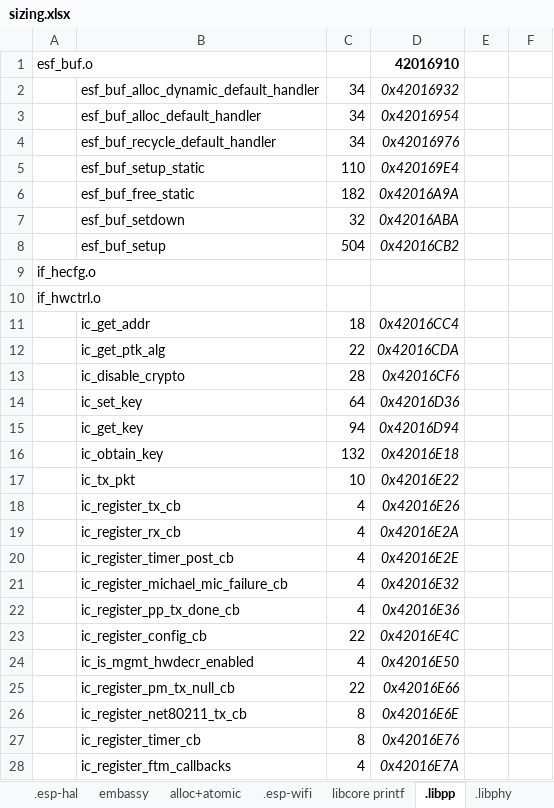
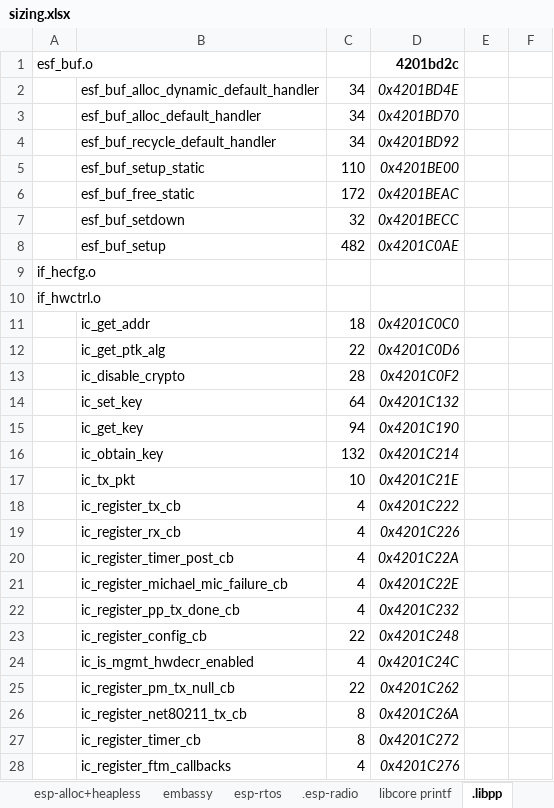
Before and after one commit to gobftald/CCM450-diag, an Excel workbook: studies/ecu-via-elm327/sizing.xlsx, sheet .libpp, drawn as a sheet; only a part is shown; values as stored, in another font and other column widths than the file's, no borders; the diff covers the shown part only; the diff names each change by its address in the sheet, - before the commit and + after, or states it on an @@ line.

Commit message:
Detailed measurement of the size of each crate and static libraries of wifi.
see ld folder and sizing.xlsx

The new wifi libraries increase the code size about 40K (some other crates shrink)

```diff
--- a/studies/ecu-via-elm327/sizing.xlsx (sheet .libpp)
+++ b/studies/ecu-via-elm327/sizing.xlsx (sheet .libpp)
-sheet tab: alloc+atomic
+sheet tab: esp-alloc+heapless
-sheet tab: .esp-wifi
+sheet tab: .esp-radio
+sheet tab: esp-rtos
@@ sheet tab order changed: esp-alloc+heapless | embassy | esp-rtos | .esp-radio | libcore printf | .libpp @@
-D1: 42016910
+D1: 4201bd2c
-D2 (4201bd2c): 0x42016932
+D2 (4201bd2c): 0x4201BD4E
-D3 (4201bd2c): 0x42016954
+D3 (4201bd2c): 0x4201BD70
-D4 (4201bd2c): 0x42016976
+D4 (4201bd2c): 0x4201BD92
-D5 (4201bd2c): 0x420169E4
+D5 (4201bd2c): 0x4201BE00
-C6: 182
+C6: 172
-D6 (4201bd2c): 0x42016A9A
+D6 (4201bd2c): 0x4201BEAC
-D7 (4201bd2c): 0x42016ABA
+D7 (4201bd2c): 0x4201BECC
-C8: 504
+C8: 482
-D8 (4201bd2c): 0x42016CB2
+D8 (4201bd2c): 0x4201C0AE
-D11 (4201bd2c): 0x42016CC4
+D11 (4201bd2c): 0x4201C0C0
-D12 (4201bd2c): 0x42016CDA
+D12 (4201bd2c): 0x4201C0D6
-D13 (4201bd2c): 0x42016CF6
+D13 (4201bd2c): 0x4201C0F2
-D14 (4201bd2c): 0x42016D36
+D14 (4201bd2c): 0x4201C132
-D15 (4201bd2c): 0x42016D94
+D15 (4201bd2c): 0x4201C190
-D16 (4201bd2c): 0x42016E18
+D16 (4201bd2c): 0x4201C214
-D17 (4201bd2c): 0x42016E22
+D17 (4201bd2c): 0x4201C21E
-D18 (4201bd2c): 0x42016E26
+D18 (4201bd2c): 0x4201C222
-D19 (4201bd2c): 0x42016E2A
+D19 (4201bd2c): 0x4201C226
-D20 (4201bd2c): 0x42016E2E
+D20 (4201bd2c): 0x4201C22A
-D21 (4201bd2c): 0x42016E32
+D21 (4201bd2c): 0x4201C22E
-D22 (4201bd2c): 0x42016E36
+D22 (4201bd2c): 0x4201C232
-D23 (4201bd2c): 0x42016E4C
+D23 (4201bd2c): 0x4201C248
-D24 (4201bd2c): 0x42016E50
+D24 (4201bd2c): 0x4201C24C
-D25 (4201bd2c): 0x42016E66
+D25 (4201bd2c): 0x4201C262
-D26 (4201bd2c): 0x42016E6E
+D26 (4201bd2c): 0x4201C26A
-D27 (4201bd2c): 0x42016E76
+D27 (4201bd2c): 0x4201C272
-D28 (4201bd2c): 0x42016E7A
+D28 (4201bd2c): 0x4201C276
```
Also changed, not shown: 54 added rows, 3 removed rows, 452 edited cells and cell formats elsewhere in this sheet, sheet .libnet80211, sheet .rwtext.wifi, sheet .bss, sheet .rodata, sheet .data, sheet .esp-radio, 10 more sheets, other sheet tabs, formulas that keep their value, 30 other files.
